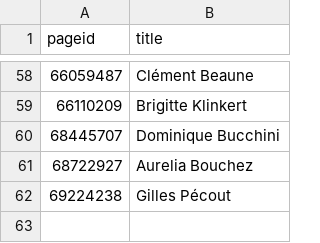
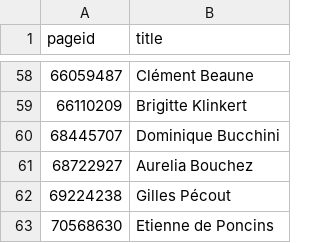
Before and after one commit to every-politician-scrapers/france-cabinet, a CSV file: enwiki/index.csv, drawn as a sheet; only a part is shown, gaps mark what is left out; the diff names each change by its address in the sheet, - before the commit and + after, or states it on an @@ line.

```diff
--- a/enwiki/index.csv
+++ b/enwiki/index.csv
+row 63: 70568630 | Etienne de Poncins
```
Also changed, not shown: 2 other files.
